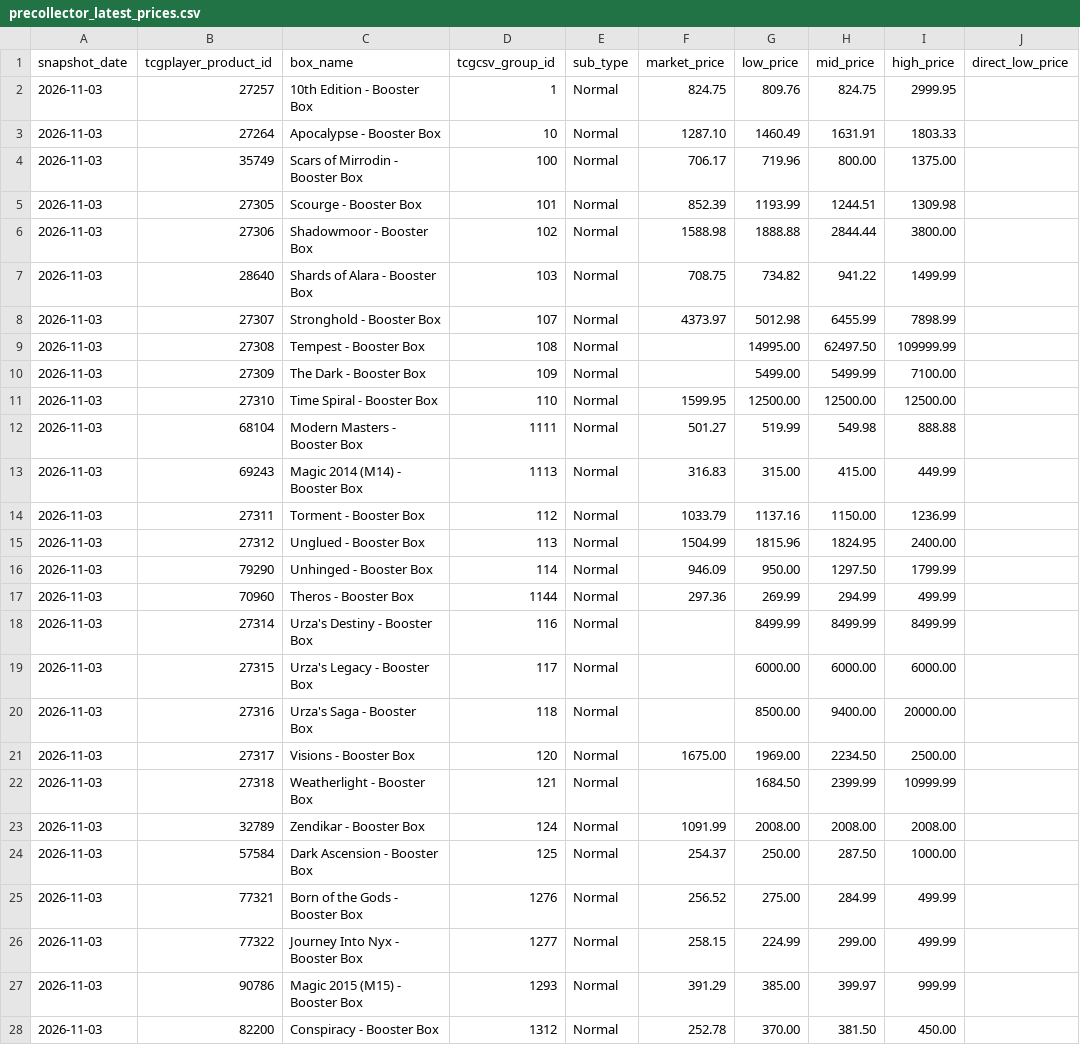
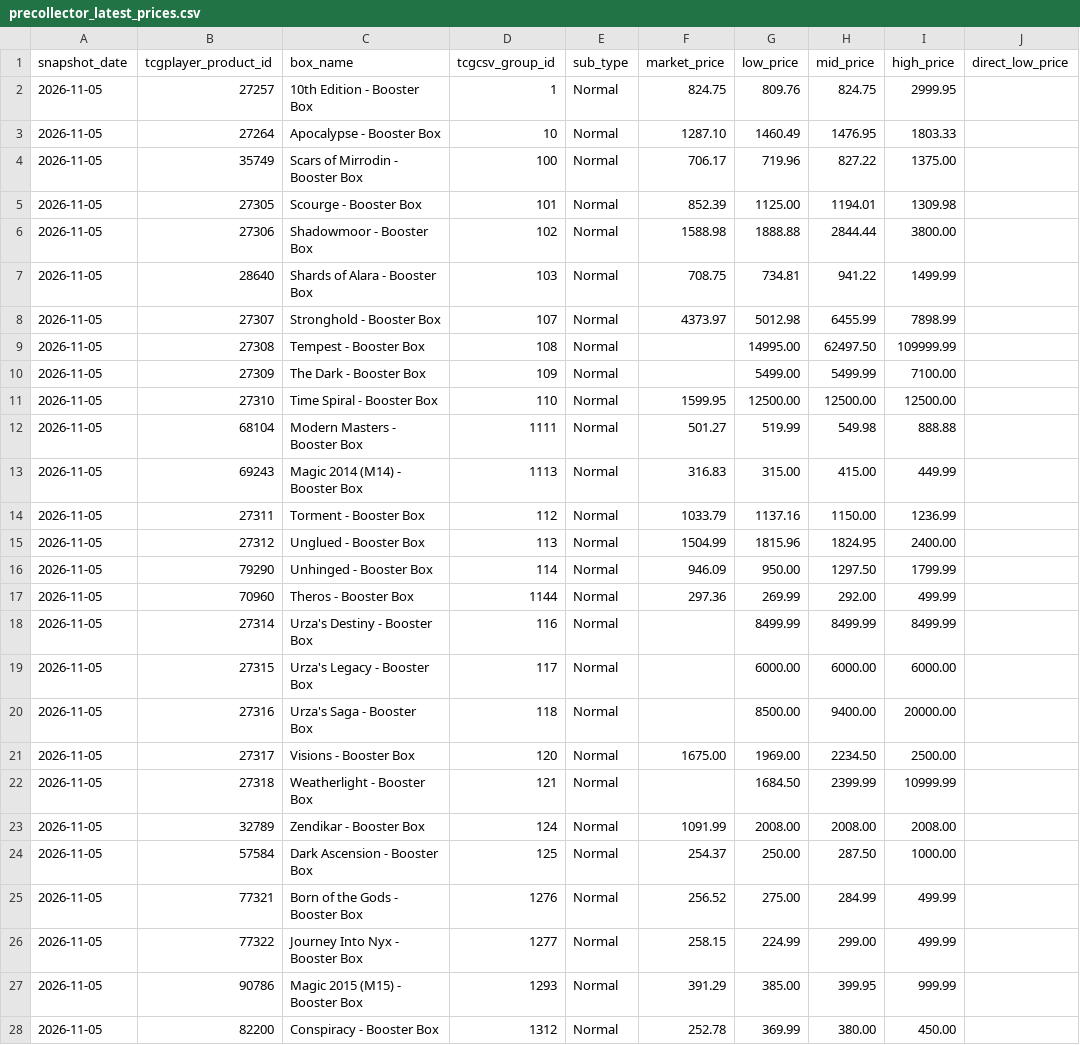
Before and after one commit to dlockar1mtg/mtg-investment-terminal, a CSV file: data/history/boxes/precollector_latest_prices.csv, drawn as a sheet; only a part is shown; the diff covers the shown part only; the diff names each change by its address in the sheet, - before the commit and + after, or states it on an @@ line.

```diff
--- a/data/history/boxes/precollector_latest_prices.csv
+++ b/data/history/boxes/precollector_latest_prices.csv
-A2:A28 (snapshot_date): 2026-11-03
+A2:A28 (snapshot_date): 2026-11-05
-H3 (mid_price): 1631.91
+H3 (mid_price): 1476.95
-H4 (mid_price): 800.00
+H4 (mid_price): 827.22
-G5 (low_price): 1193.99
+G5 (low_price): 1125.00
-H5 (mid_price): 1244.51
+H5 (mid_price): 1194.01
-G7 (low_price): 734.82
+G7 (low_price): 734.81
-H17 (mid_price): 294.99
+H17 (mid_price): 292.00
-H27 (mid_price): 399.97
+H27 (mid_price): 399.95
-G28 (low_price): 370.00
+G28 (low_price): 369.99
-H28 (mid_price): 381.50
+H28 (mid_price): 380.00
```
Also changed, not shown: 141 edited cells elsewhere in this file, data/history/boxes/collector_latest_prices.csv, data/history/boxes/collector_v2_decisions.csv, 6 other files.
